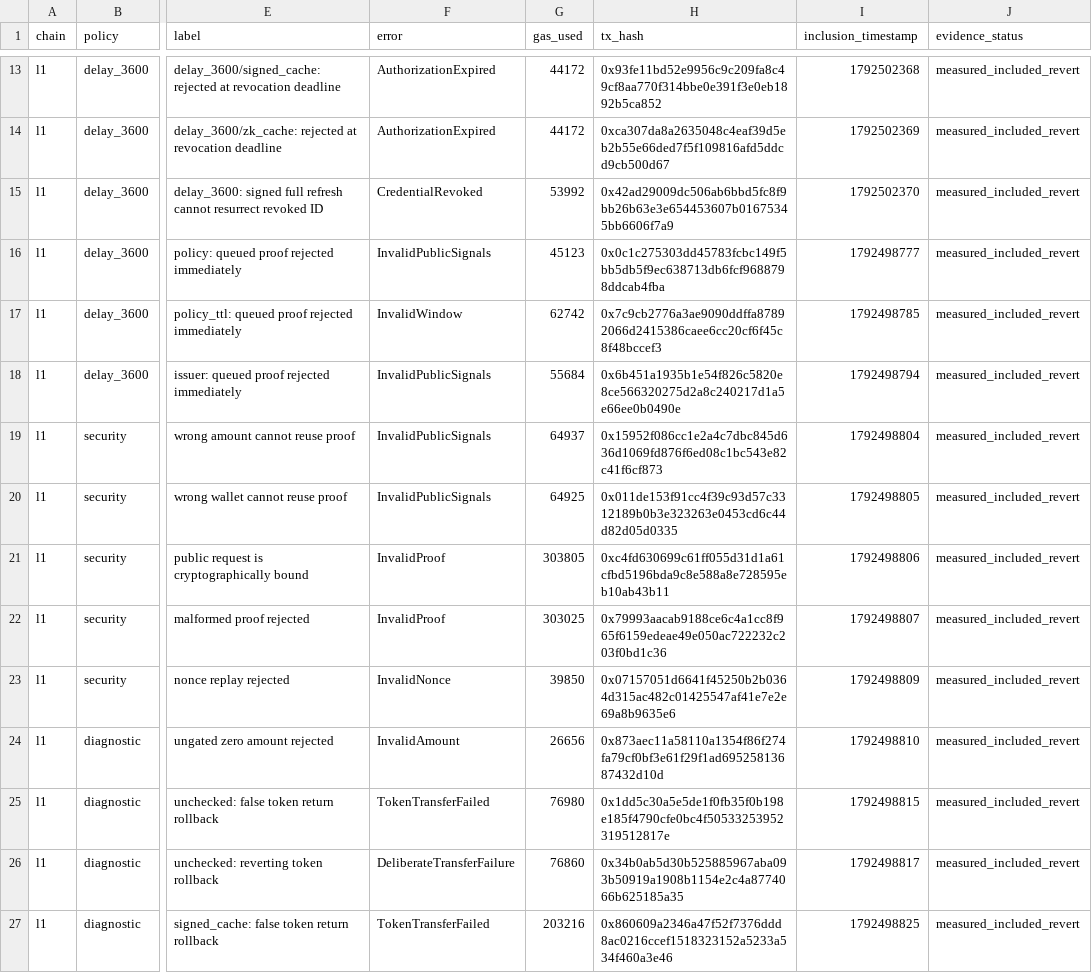
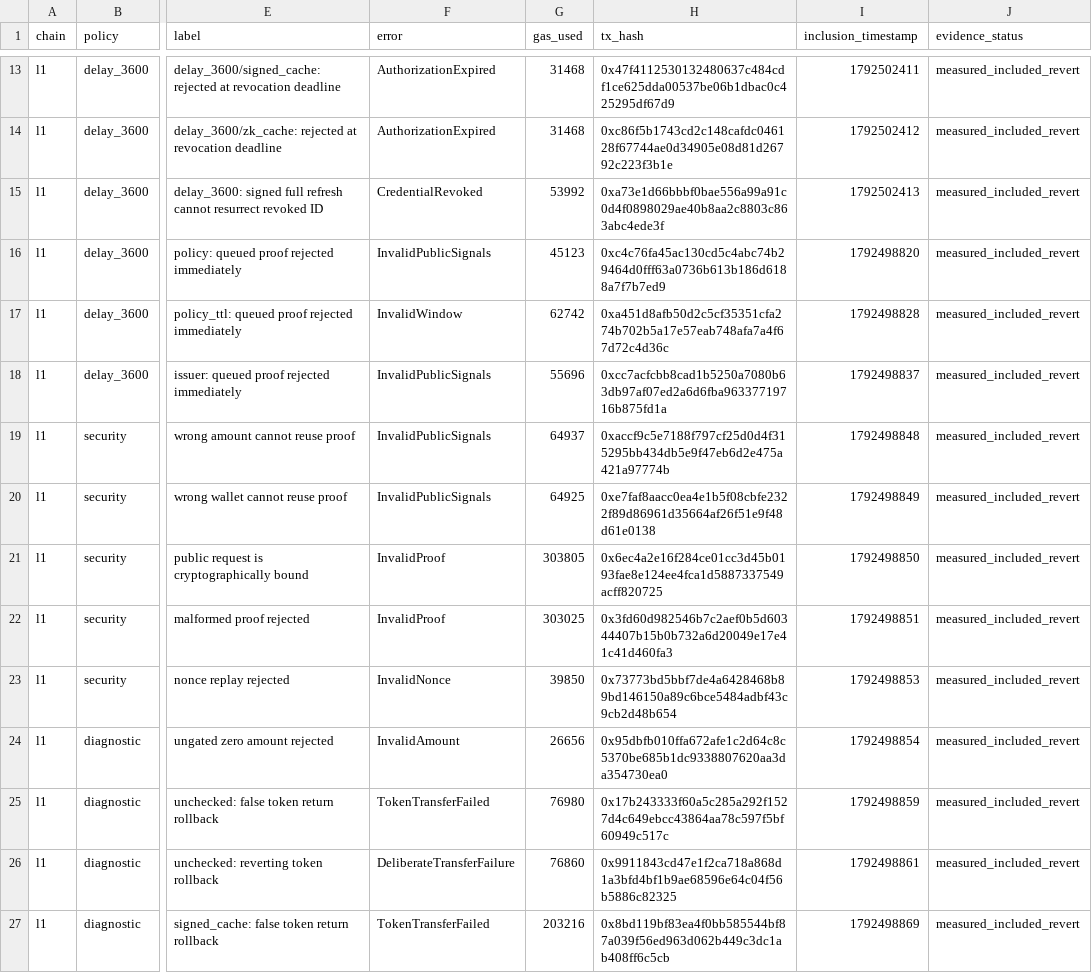
Before and after one commit to KuznetsovKarazin/zksnark-benchmark, a CSV file: examples/pets4defi_access_v2/results/policy_failure_costs.csv, drawn as a sheet; only a part is shown, gaps mark what is left out; the diff covers the shown part only; the diff names each change by its address in the sheet, - before the commit and + after, or states it on an @@ line.

```diff
--- a/examples/pets4defi_access_v2/results/policy_failure_costs.csv
+++ b/examples/pets4defi_access_v2/results/policy_failure_costs.csv
-G13:G14 (gas_used): 44172
+G13:G14 (gas_used): 31468
-H13 (tx_hash): 0x93fe11bd52e9956c9c209fa8c49cf8aa770f314bbe0e391f3e0eb1892b5ca852
+H13 (tx_hash): 0x47f4112530132480637c484cdf1ce625dda00537be06b1dbac0c425295df67d9
-I13 (inclusion_timestamp): 1792502368
+I13 (inclusion_timestamp): 1792502411
-H14 (tx_hash): 0xca307da8a2635048c4eaf39d5eb2b55e66ded7f5f109816afd5ddcd9cb500d67
+H14 (tx_hash): 0xc86f5b1743cd2c148cafdc046128f67744ae0d34905e08d81d26792c223f3b1e
-I14 (inclusion_timestamp): 1792502369
+I14 (inclusion_timestamp): 1792502412
-H15 (tx_hash): 0x42ad29009dc506ab6bbd5fc8f9bb26b63e3e654453607b01675345bb6606f7a9
+H15 (tx_hash): 0xa73e1d66bbbf0bae556a99a91c0d4f0898029ae40b8aa2c8803c863abc4ede3f
-I15 (inclusion_timestamp): 1792502370
+I15 (inclusion_timestamp): 1792502413
-H16 (tx_hash): 0x0c1c275303dd45783fcbc149f5bb5db5f9ec638713db6fcf9688798ddcab4fba
+H16 (tx_hash): 0xc4c76fa45ac130cd5c4abc74b29464d0fff63a0736b613b186d6188a7f7b7ed9
-I16 (inclusion_timestamp): 1792498777
+I16 (inclusion_timestamp): 1792498820
-H17 (tx_hash): 0x7c9cb2776a3ae9090ddffa87892066d2415386caee6cc20cf6f45c8f48bccef3
+H17 (tx_hash): 0xa451d8afb50d2c5cf35351cfa274b702b5a17e57eab748afa7a4f67d72c4d36c
-I17 (inclusion_timestamp): 1792498785
+I17 (inclusion_timestamp): 1792498828
-G18 (gas_used): 55684
+G18 (gas_used): 55696
-H18 (tx_hash): 0x6b451a1935b1e54f826c5820e8ce566320275d2a8c240217d1a5e66ee0b0490e
+H18 (tx_hash): 0xcc7acfcbb8cad1b5250a7080b63db97af07ed2a6d6fba96337719716b875fd1a
-I18 (inclusion_timestamp): 1792498794
+I18 (inclusion_timestamp): 1792498837
-H19 (tx_hash): 0x15952f086cc1e2a4c7dbc845d636d1069fd876f6ed08c1bc543e82c41f6cf873
+H19 (tx_hash): 0xaccf9c5e7188f797cf25d0d4f315295bb434db5e9f47eb6d2e475a421a97774b
-I19 (inclusion_timestamp): 1792498804
+I19 (inclusion_timestamp): 1792498848
-H20 (tx_hash): 0x011de153f91cc4f39c93d57c3312189b0b3e323263e0453cd6c44d82d05d0335
+H20 (tx_hash): 0xe7faf8aacc0ea4e1b5f08cbfe2322f89d86961d35664af26f51e9f48d61e0138
-I20 (inclusion_timestamp): 1792498805
+I20 (inclusion_timestamp): 1792498849
-H21 (tx_hash): 0xc4fd630699c61ff055d31d1a61cfbd5196bda9c8e588a8e728595eb10ab43b11
+H21 (tx_hash): 0x6ec4a2e16f284ce01cc3d45b0193fae8e124ee4fca1d5887337549acff820725
-I21 (inclusion_timestamp): 1792498806
+I21 (inclusion_timestamp): 1792498850
-H22 (tx_hash): 0x79993aacab9188ce6c4a1cc8f965f6159edeae49e050ac722232c203f0bd1c36
+H22 (tx_hash): 0x3fd60d982546b7c2aef0b5d60344407b15b0b732a6d20049e17e41c41d460fa3
-I22 (inclusion_timestamp): 1792498807
+I22 (inclusion_timestamp): 1792498851
-H23 (tx_hash): 0x07157051d6641f45250b2b0364d315ac482c01425547af41e7e2e69a8b9635e6
+H23 (tx_hash): 0x73773bd5bbf7de4a6428468b89bd146150a89c6bce5484adbf43c9cb2d48b654
-I23 (inclusion_timestamp): 1792498809
+I23 (inclusion_timestamp): 1792498853
-H24 (tx_hash): 0x873aec11a58110a1354f86f274fa79cf0bf3e61f29f1ad69525813687432d10d
+H24 (tx_hash): 0x95dbfb010ffa672afe1c2d64c8c5370be685b1dc9338807620aa3da354730ea0
-I24 (inclusion_timestamp): 1792498810
+I24 (inclusion_timestamp): 1792498854
-H25 (tx_hash): 0x1dd5c30a5e5de1f0fb35f0b198e185f4790cfe0bc4f50533253952319512817e
+H25 (tx_hash): 0x17b243333f60a5c285a292f1527d4c649ebcc43864aa78c597f5bf60949c517c
-I25 (inclusion_timestamp): 1792498815
+I25 (inclusion_timestamp): 1792498859
-H26 (tx_hash): 0x34b0ab5d30b525885967aba093b50919a1908b1154e2c4a8774066b625185a35
+H26 (tx_hash): 0x9911843cd47e1f2ca718a868d1a3bfd4bf1b9ae68596e64c04f56b5886c82325
-I26 (inclusion_timestamp): 1792498817
+I26 (inclusion_timestamp): 1792498861
-H27 (tx_hash): 0x860609a2346a47f52f7376ddd8ac0216ccef1518323152a5233a534f460a3e46
+H27 (tx_hash): 0x8bd119bf83ea4f0bb585544bf87a039f56ed963d062b449c3dc1ab408ff6c5cb
-I27 (inclusion_timestamp): 1792498825
+I27 (inclusion_timestamp): 1792498869
```
Also changed, not shown: 40 edited cells elsewhere in this file, examples/pets4defi_access_v2/results/policy_burst.csv, examples/pets4defi_access_v2/results/policy_event_costs.csv, 26 other files.
